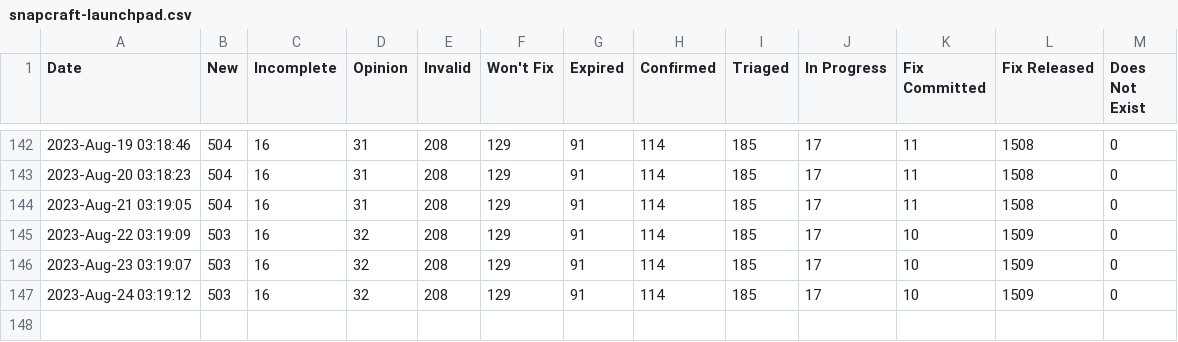
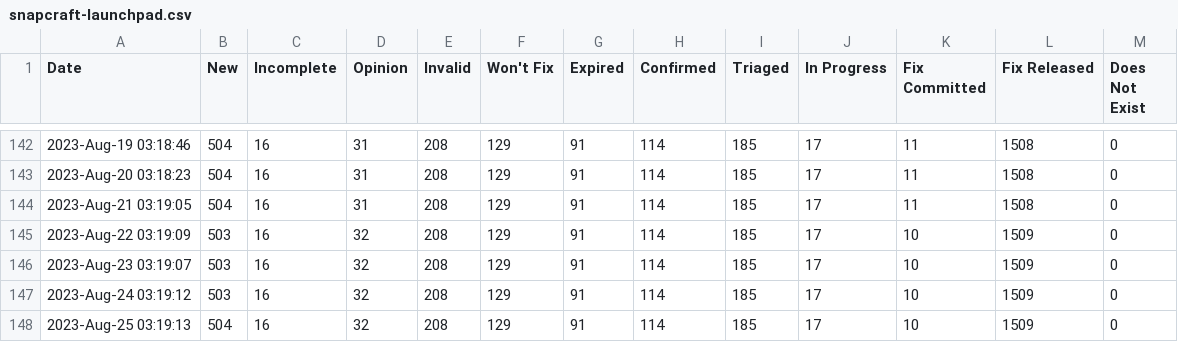
Before and after one commit to mr-cal/starcraft-stats, a CSV file: data/snapcraft-launchpad.csv, drawn as a sheet; only a part is shown, gaps mark what is left out.

```diff
--- a/data/snapcraft-launchpad.csv
+++ b/data/snapcraft-launchpad.csv
@@ -147 +147,2 @@ Date,New,Incomplete,Opinion,Invalid,Won't Fix,Expired,Confirmed,Triaged,In Progr
 2023-Aug-24 03:19:12,503,16,32,208,129,91,114,185,17,10,1509,0
+2023-Aug-25 03:19:13,504,16,32,208,129,91,114,185,17,10,1509,0
```
